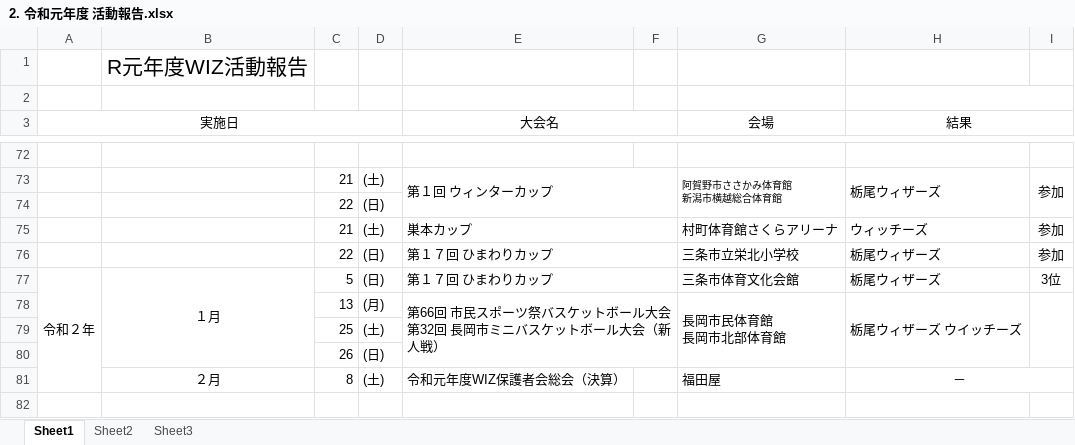
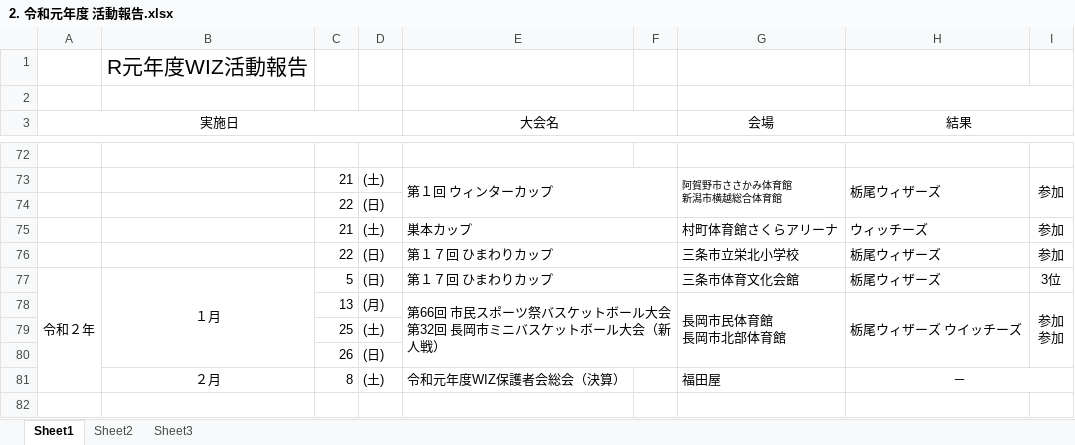
Before and after one commit to glambizm/wisusb, an Excel workbook: 平成31年度/04_総会資料/2. 令和元年度 活動報告.xlsx, sheet Sheet1, drawn as a sheet; only a part is shown, gaps mark what is left out; values as stored, in another font and other column widths than the file's, no borders; ↵ is a line break in a cell; the diff names each change by its address in the sheet, - before the commit and + after, or states it on an @@ line.

Commit message:
20200127-1

```diff
--- a/平成31年度/04_総会資料/2. 令和元年度 活動報告.xlsx (sheet Sheet1)
+++ b/平成31年度/04_総会資料/2. 令和元年度 活動報告.xlsx (sheet Sheet1)
-I78: (empty)
+I78: 参加 ↵ 参加
```
